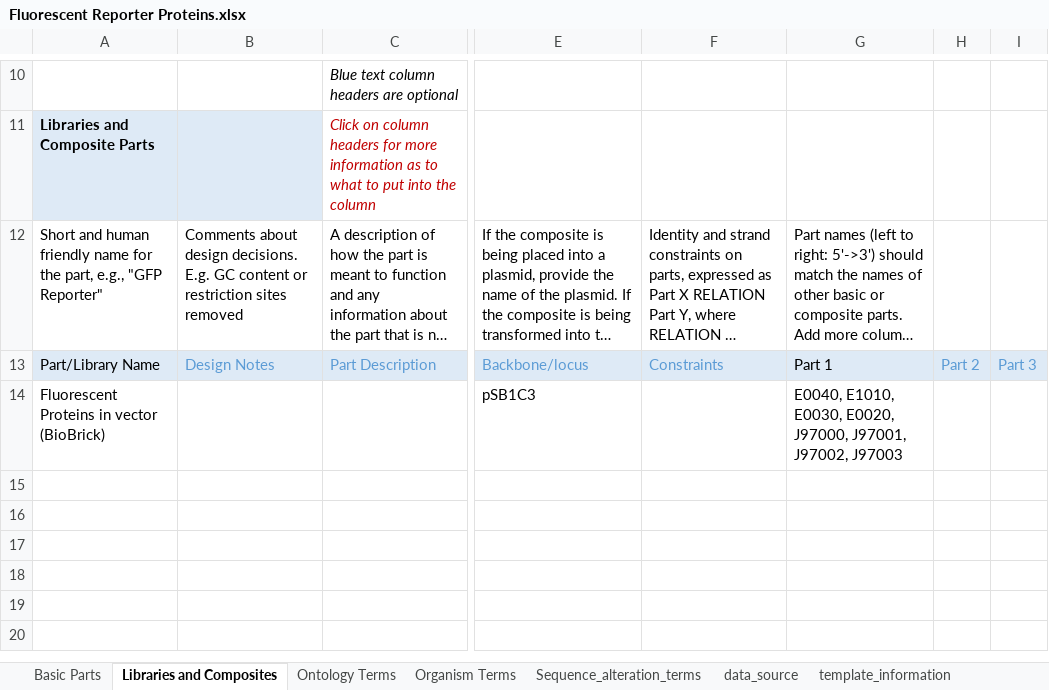
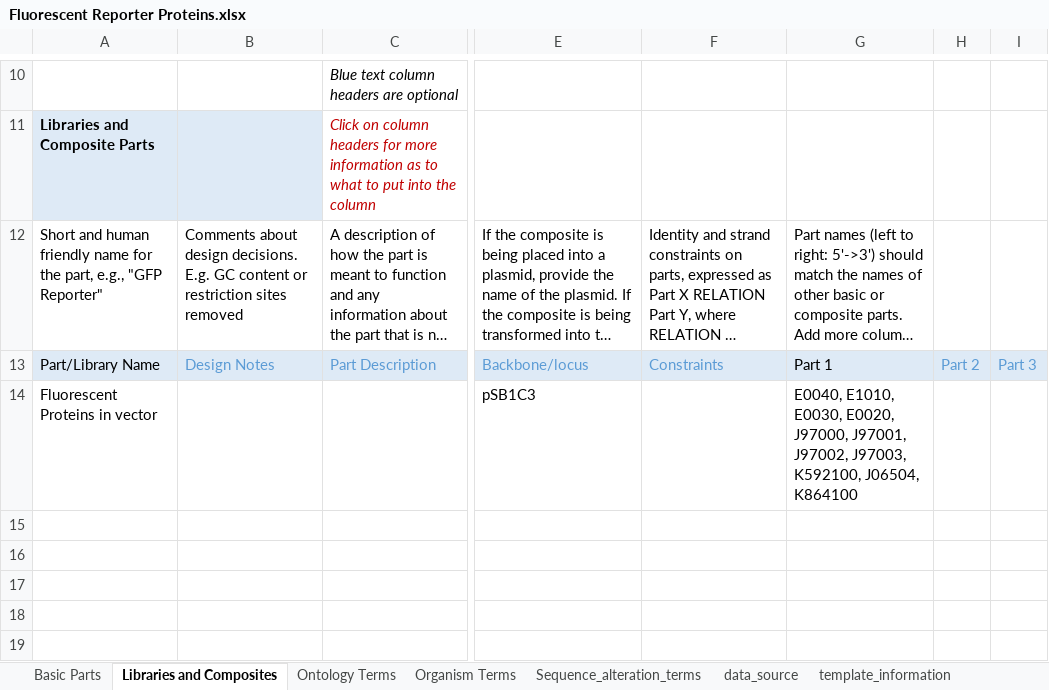
Before and after one commit to iGEM-Engineering/iGEM-distribution, an Excel workbook: Fluorescent Reporter Proteins/Fluorescent Reporter Proteins.xlsx, sheet Libraries and Composites, drawn as a sheet; only a part is shown, gaps mark what is left out; the shorter side is filled out with more unchanged rows; long unchanged cells end in …; values as stored, in another font and other column widths than the file's, no borders; table styles not drawn; the diff names each change by its address in the sheet, - before the commit and + after, or states it on an @@ line.

```diff
--- a/Fluorescent Reporter Proteins/Fluorescent Reporter Proteins.xlsx (sheet Libraries and Composites)
+++ b/Fluorescent Reporter Proteins/Fluorescent Reporter Proteins.xlsx (sheet Libraries and Composites)
-A14: Fluorescent Proteins in vector (BioBrick)
+A14: Fluorescent Proteins in vector
-G14: …J97001, J97002, J97003
+G14: …J97001, J97002, J97003, K592100, J06504, K864100
```
Also changed, not shown: sheet Basic Parts, formulas that keep their value.
